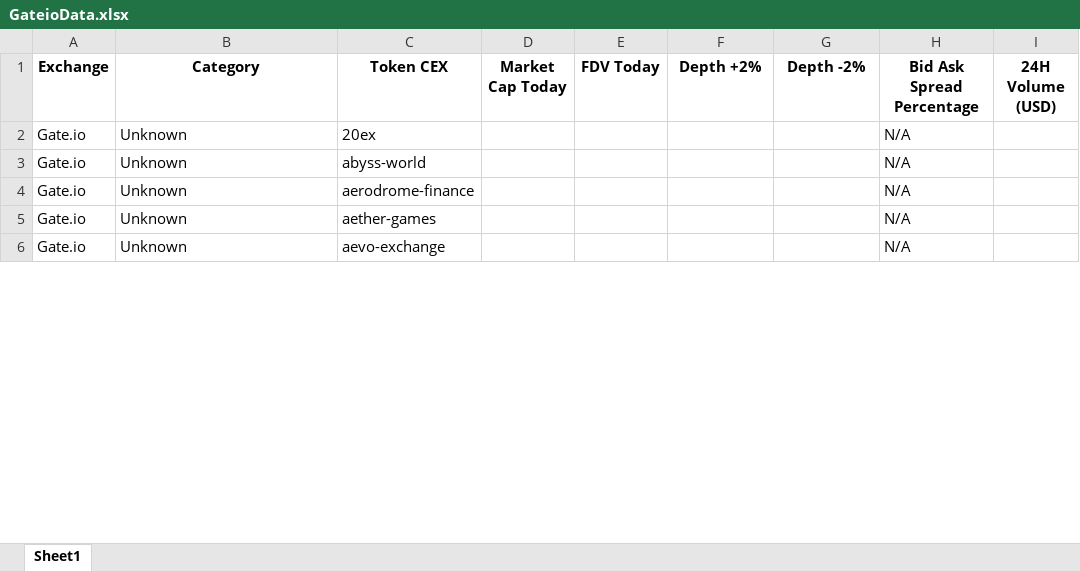
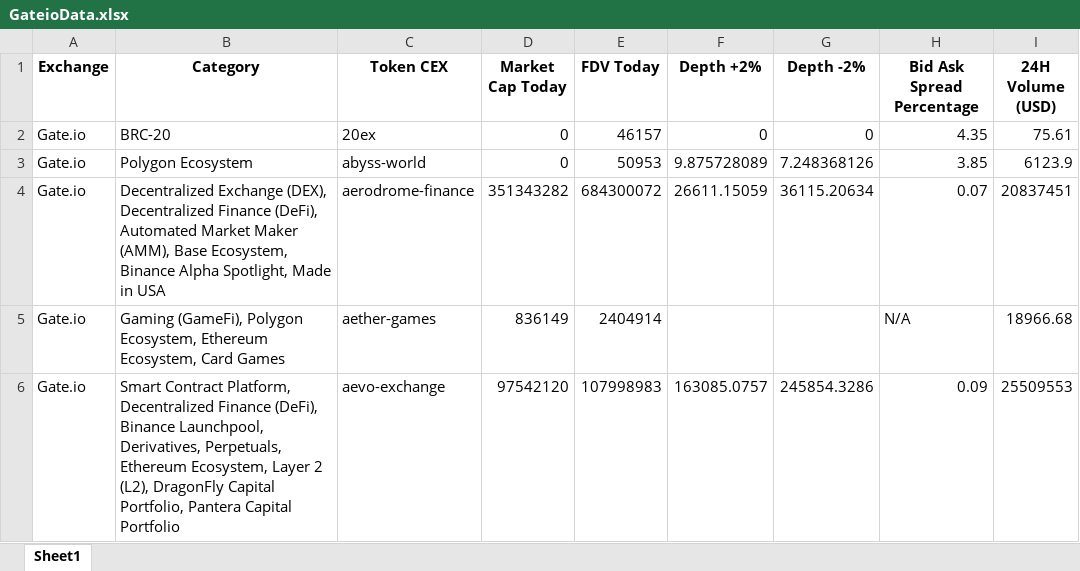
Before and after one commit to Fedric-Reform/AutomateCoingeckoResearch, an Excel workbook: GateioData.xlsx, sheet Sheet1, drawn as a sheet; only a part is shown; values as stored, in another font and other column widths than the file's, no borders; the diff covers the shown part only; the diff names each change by its address in the sheet, - before the commit and + after, or states it on an @@ line.

```diff
--- a/GateioData.xlsx (sheet Sheet1)
+++ b/GateioData.xlsx (sheet Sheet1)
-B2 (Category): Unknown
+B2 (Category): BRC-20
-D2:D3 (Market Cap Today): (empty)
+D2:D3 (Market Cap Today): 0
-E2 (FDV Today): (empty)
+E2 (FDV Today): 46157
-F2 (Depth +2%): (empty)
+F2 (Depth +2%): 0
-G2 (Depth -2%): (empty)
+G2 (Depth -2%): 0
-H2 (Bid Ask Spread Percentage): N/A
+H2 (Bid Ask Spread Percentage): 4.35
-I2 (24H Volume (USD)): (empty)
+I2 (24H Volume (USD)): 75.61
-B3 (Category): Unknown
+B3 (Category): Polygon Ecosystem
-E3 (FDV Today): (empty)
+E3 (FDV Today): 50953
-F3 (Depth +2%): (empty)
+F3 (Depth +2%): 9.875728089
-G3 (Depth -2%): (empty)
+G3 (Depth -2%): 7.248368126
-H3 (Bid Ask Spread Percentage): N/A
+H3 (Bid Ask Spread Percentage): 3.85
-I3 (24H Volume (USD)): (empty)
+I3 (24H Volume (USD)): 6123.9
-B4 (Category): Unknown
+B4 (Category): Decentralized Exchange (DEX), Decentralized Finance (DeFi), Automated Market Maker (AMM), Base Ecosystem, Binance Alpha Spotlight, Made in USA
-D4 (Market Cap Today): (empty)
+D4 (Market Cap Today): 351343282
-E4 (FDV Today): (empty)
+E4 (FDV Today): 684300072
-F4 (Depth +2%): (empty)
+F4 (Depth +2%): 26611.15059
-G4 (Depth -2%): (empty)
+G4 (Depth -2%): 36115.20634
-H4 (Bid Ask Spread Percentage): N/A
+H4 (Bid Ask Spread Percentage): 0.07
-I4 (24H Volume (USD)): (empty)
+I4 (24H Volume (USD)): 20837451
-B5 (Category): Unknown
+B5 (Category): Gaming (GameFi), Polygon Ecosystem, Ethereum Ecosystem, Card Games
-D5 (Market Cap Today): (empty)
+D5 (Market Cap Today): 836149
-E5 (FDV Today): (empty)
+E5 (FDV Today): 2404914
-I5 (24H Volume (USD)): (empty)
+I5 (24H Volume (USD)): 18966.68
-B6 (Category): Unknown
+B6 (Category): Smart Contract Platform, Decentralized Finance (DeFi), Binance Launchpool, Derivatives, Perpetuals, Ethereum Ecosystem, Layer 2 (L2), DragonFly Capital Portfolio, Pantera Capital Portfolio
-D6 (Market Cap Today): (empty)
+D6 (Market Cap Today): 97542120
-E6 (FDV Today): (empty)
+E6 (FDV Today): 107998983
-F6 (Depth +2%): (empty)
+F6 (Depth +2%): 163085.0757
-G6 (Depth -2%): (empty)
+G6 (Depth -2%): 245854.3286
-H6 (Bid Ask Spread Percentage): N/A
+H6 (Bid Ask Spread Percentage): 0.09
-I6 (24H Volume (USD)): (empty)
+I6 (24H Volume (USD)): 25509553
```
Also changed, not shown: 1796 edited cells elsewhere in this sheet, BitgetData.xlsx, BybitData.xlsx, 4 other files.
